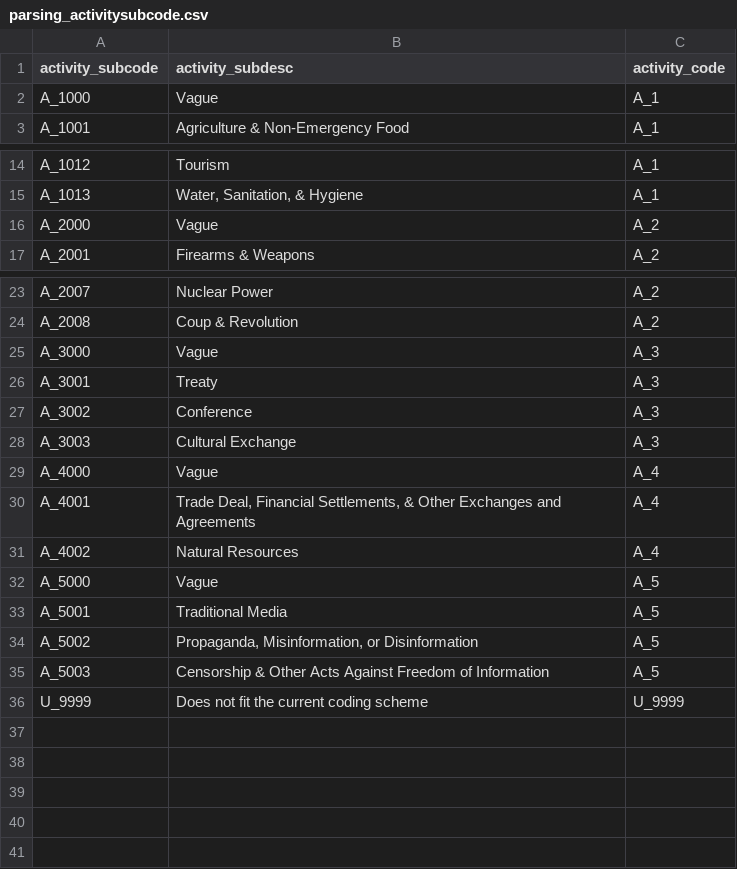
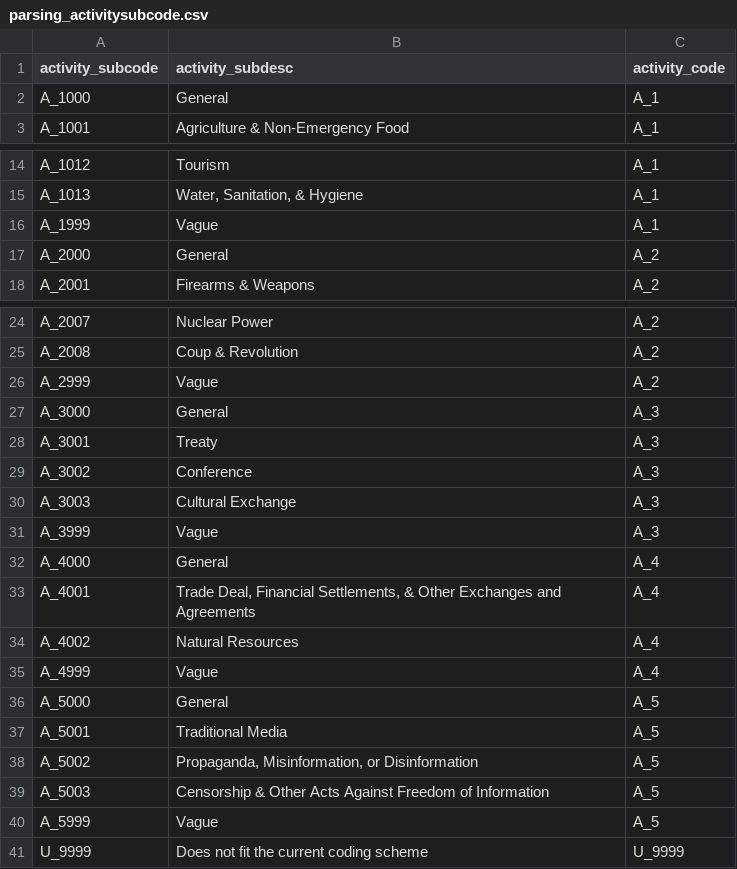
Before and after one commit to wmgeolab/scope, a CSV file: resources/domain/parsing_activitysubcode.csv, drawn as a sheet; only a part is shown, gaps mark what is left out.

Commit message:
Update parsing_activitysubcode.csv

```diff
--- a/resources/domain/parsing_activitysubcode.csv
+++ b/resources/domain/parsing_activitysubcode.csv
@@ -1,3 +1,3 @@
 activity_subcode,activity_subdesc,activity_code
-A_1000,Vague,A_1
+A_1000,General,A_1
 A_1001,Agriculture & Non-Emergency Food,A_1
@@ -15,3 +15,4 @@ A_1012,Tourism,A_1
 A_1013,"Water, Sanitation, & Hygiene",A_1
-A_2000,Vague,A_2
+A_1999,Vague,A_1
+A_2000,General,A_2
 A_2001,Firearms & Weapons,A_2
@@ -24,3 +25,4 @@ A_2007,Nuclear Power,A_2
 A_2008,Coup & Revolution,A_2
-A_3000,Vague,A_3
+A_2999,Vague,A_2
+A_3000,General,A_3
 A_3001,Treaty,A_3
@@ -28,6 +30,8 @@ A_3002,Conference,A_3
 A_3003,Cultural Exchange,A_3
-A_4000,Vague,A_4
+A_3999,Vague,A_3
+A_4000,General,A_4
 A_4001,"Trade Deal, Financial Settlements, & Other Exchanges and Agreements",A_4
 A_4002,Natural Resources,A_4
-A_5000,Vague,A_5
+A_4999,Vague,A_4
+A_5000,General,A_5
 A_5001,Traditional Media,A_5
@@ -35,2 +39,3 @@ A_5002,"Propaganda, Misinformation, or Disinformation",A_5
 A_5003,Censorship & Other Acts Against Freedom of Information,A_5
+A_5999,Vague,A_5
 U_9999,Does not fit the current coding scheme,U_9999
```
